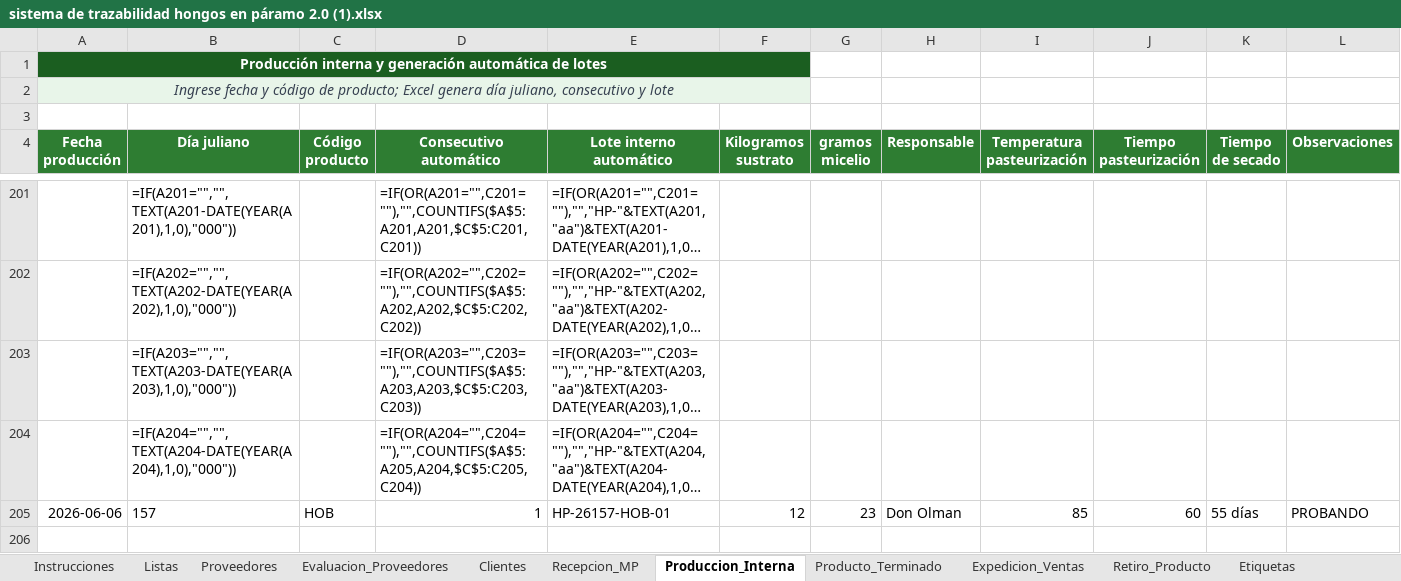
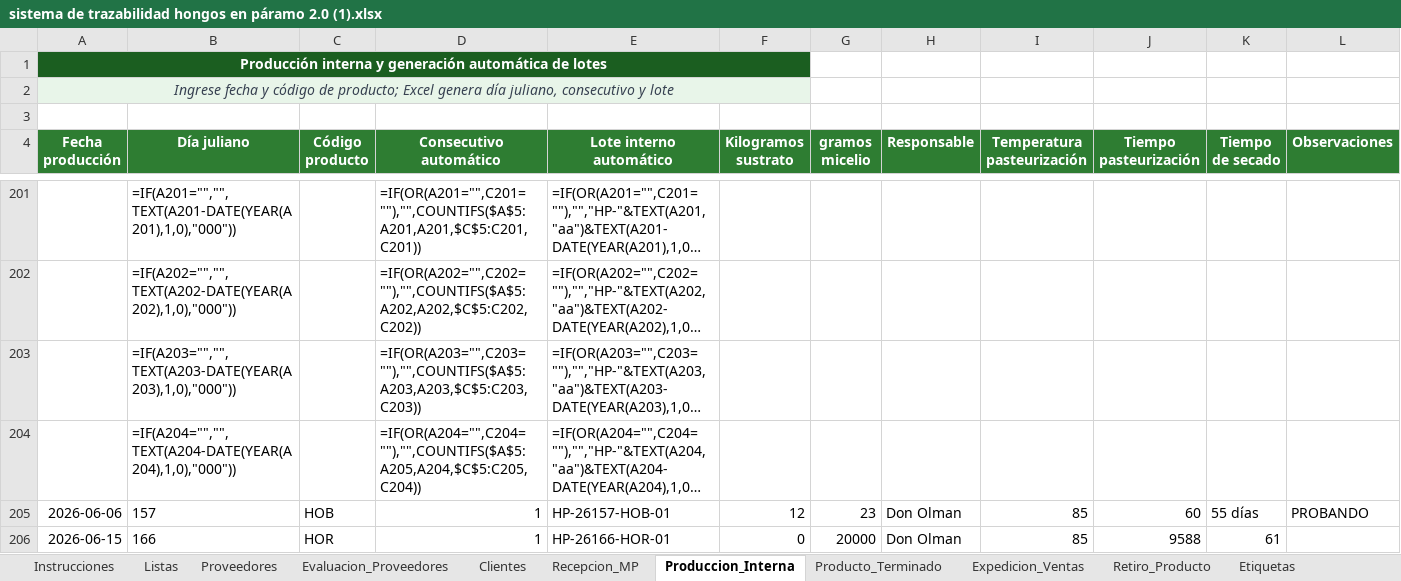
Before and after one commit to VstevenMata/iciagro_core, an Excel workbook: iciagro_core/sistema de trazabilidad hongos en páramo 2.0 (1).xlsx, sheet Produccion_Interna, drawn as a sheet; only a part is shown, gaps mark what is left out; long unchanged cells end in …; values as stored, in another font and other column widths than the file's, no borders; formulas without a stored value are shown as written; table styles not drawn; the diff names each change by its address in the sheet, - before the commit and + after, or states it on an @@ line.

```diff
--- a/iciagro_core/sistema de trazabilidad hongos en páramo 2.0 (1).xlsx (sheet Produccion_Interna)
+++ b/iciagro_core/sistema de trazabilidad hongos en páramo 2.0 (1).xlsx (sheet Produccion_Interna)
+row 206: 2026-06-15 | 166 | HOR | 1 | HP-26166-HOR-01 | 0 | 20000 | Don Olman | 85 | 9588 | 61
```
Also changed, not shown: sheet Expedicion_Ventas, sheet Producto_Terminado, sheet Recepcion_MP, 8 other files.
